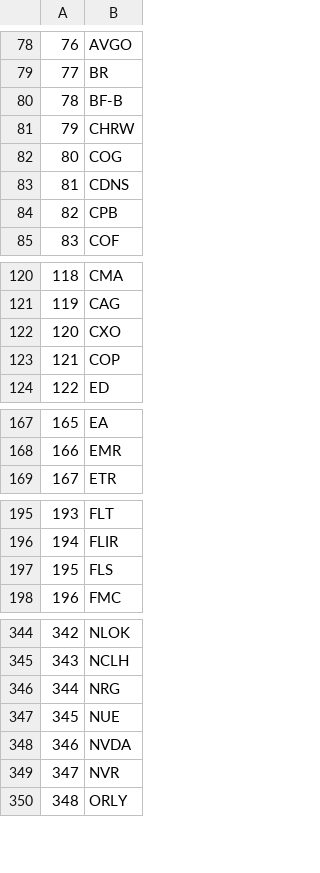
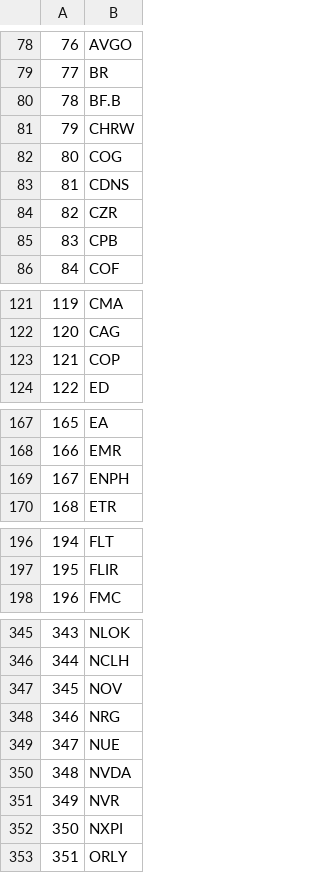
Before and after one commit to pszdev30/trading-bot, a CSV file: S&P500.csv, drawn as a sheet; only a part is shown, gaps mark what is left out; removed rows and columns are numbered as before the commit, all else as after; the diff covers the shown part only; the diff names each change by its address in the sheet, - before the commit and + after, or states it on an @@ line.

Commit message:
Update S&P500.csv

```diff
--- a/S&P500.csv
+++ b/S&P500.csv
-B80: BF-B
+B80: BF.B
+row 84: 82 | CZR
@@ column A renumbered between rows 85 and 499 @@
-row 122: 120 | CXO
+row 169: 167 | ENPH
-row 197: 195 | FLS
@@ row 330 moved to row 347: 345 @@
+row 352: 350 | NXPI
```
Also changed, not shown: 5 added rows, 6 removed rows and 1 edited cell elsewhere in this file.
